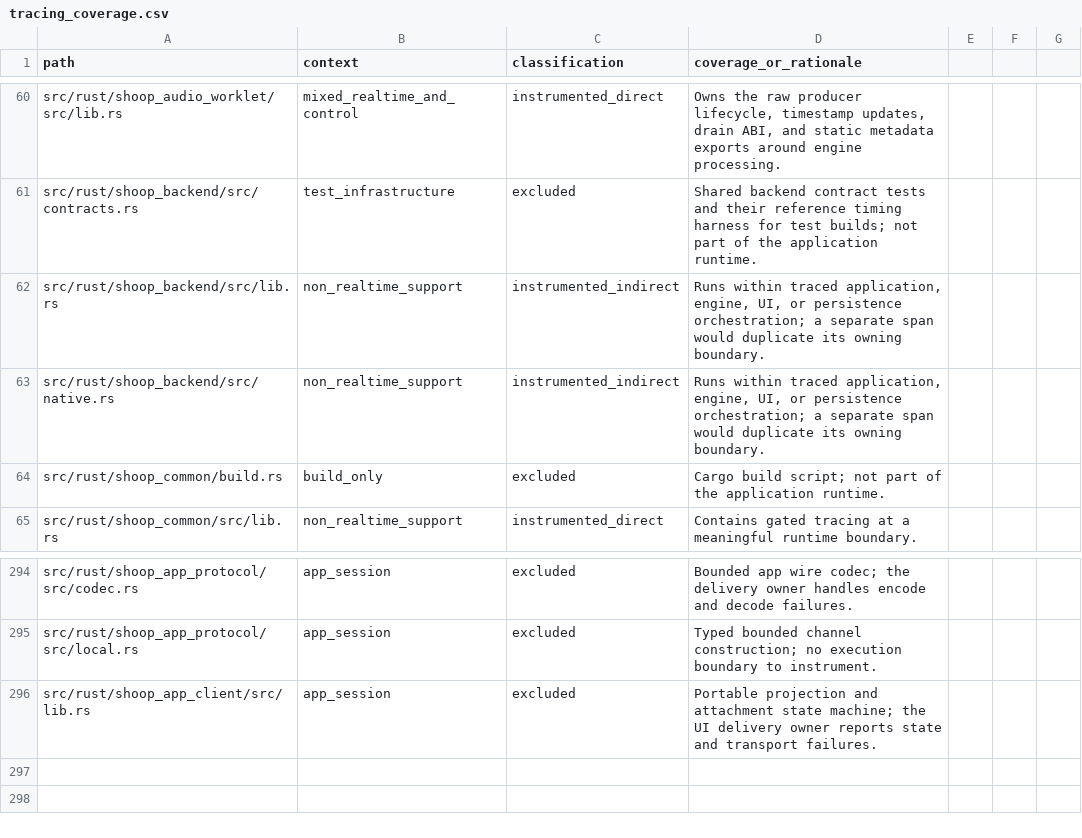
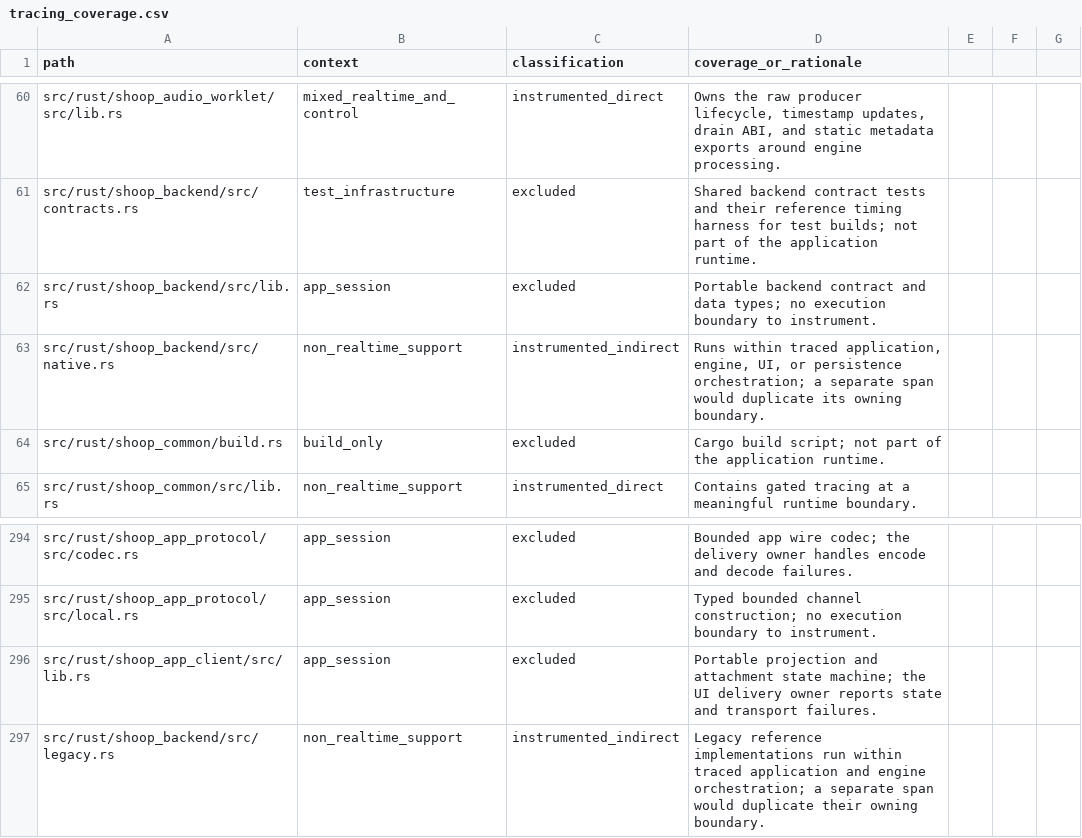
Before and after one commit to SanderVocke/shoopdaloop, a CSV file: docs/tracing_coverage.csv, drawn as a sheet; only a part is shown, gaps mark what is left out.

Commit message:
Separate portable backend contracts from optional legacy implementations

```diff
--- a/docs/tracing_coverage.csv
+++ b/docs/tracing_coverage.csv
@@ -61,3 +61,3 @@ src/rust/shoop_audio_worklet/src/lib.rs,mixed_realtime_and_control,instrumented_
 src/rust/shoop_backend/src/contracts.rs,test_infrastructure,excluded,Shared backend contract tests and their reference timing harness for test builds; not part of the application runtime.
-src/rust/shoop_backend/src/lib.rs,non_realtime_support,instrumented_indirect,"Runs within traced application, engine, UI, or persistence orchestration; a separate span would duplicate its owning boundary."
+src/rust/shoop_backend/src/lib.rs,app_session,excluded,Portable backend contract and data types; no execution boundary to instrument.
 src/rust/shoop_backend/src/native.rs,non_realtime_support,instrumented_indirect,"Runs within traced application, engine, UI, or persistence orchestration; a separate span would duplicate its owning boundary."
@@ -296 +296,2 @@ src/rust/shoop_app_protocol/src/local.rs,app_session,excluded,Typed bounded chan
 src/rust/shoop_app_client/src/lib.rs,app_session,excluded,Portable projection and attachment state machine; the UI delivery owner reports state and transport failures.
+src/rust/shoop_backend/src/legacy.rs,non_realtime_support,instrumented_indirect,"Legacy reference implementations run within traced application and engine orchestration; a separate span would duplicate their owning boundary."
```
Also changed, not shown: 11 other files.
